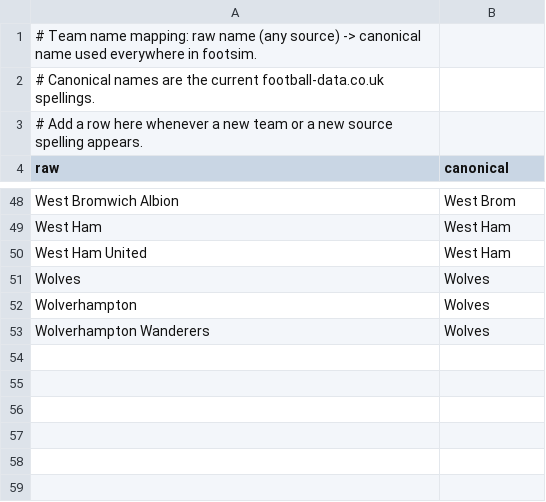
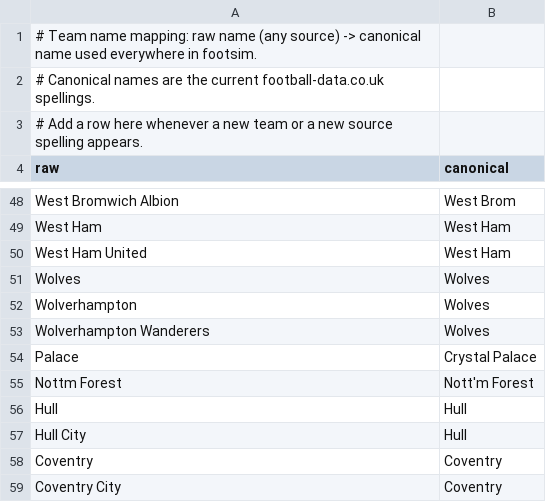
Before and after one commit to songalobung/footsim, a CSV file: footsim/data/team_names.csv, drawn as a sheet; only a part is shown, gaps mark what is left out; the diff names each change by its address in the sheet, - before the commit and + after, or states it on an @@ line.

Commit message:
Support newly promoted teams and aliases for upcoming fixtures

```diff
--- a/footsim/data/team_names.csv
+++ b/footsim/data/team_names.csv
+row 54: Palace | Crystal Palace
+row 55: Nottm Forest | Nott'm Forest
+row 56: Hull | Hull
+row 57: Hull City | Hull
+row 58: Coventry | Coventry
+row 59: Coventry City | Coventry
```
Also changed, not shown: 1 other file.
